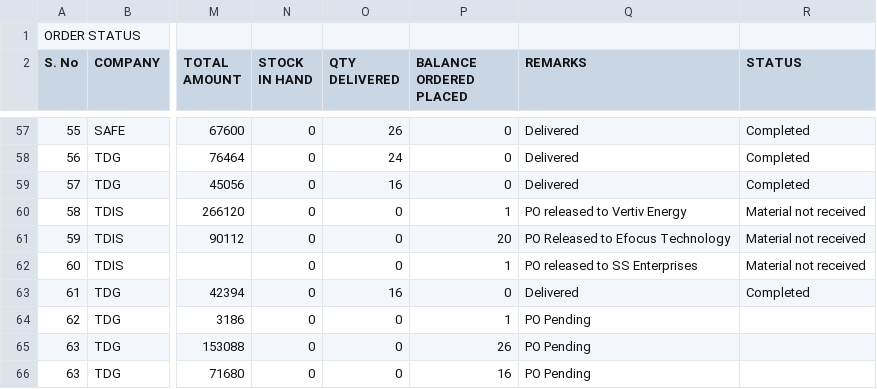
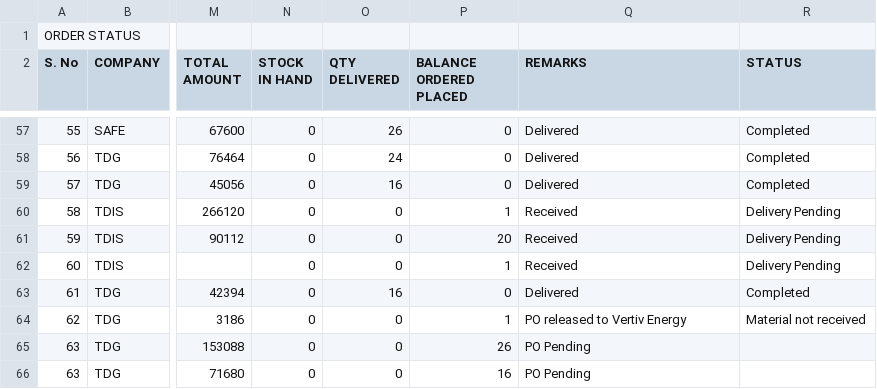
Before and after one commit to SimbhuTwice/TDGIS, a CSV file: TD.csv, drawn as a sheet; only a part is shown, gaps mark what is left out; the diff names each change by its address in the sheet, - before the commit and + after, or states it on an @@ line.

Commit message:
Add files via upload

```diff
--- a/TD.csv
+++ b/TD.csv
-Q60 (REMARKS): PO released to Vertiv Energy
+Q60 (REMARKS): Received
-R60:R62 (STATUS): Material not received
+R60:R62 (STATUS): Delivery Pending
-Q61 (REMARKS): PO Released to Efocus Technology
+Q61 (REMARKS): Received
-Q62 (REMARKS): PO released to SS Enterprises
+Q62 (REMARKS): Received
-Q64 (REMARKS): PO Pending
+Q64 (REMARKS): PO released to Vertiv Energy
-R64 (STATUS): (empty)
+R64 (STATUS): Material not received
```
